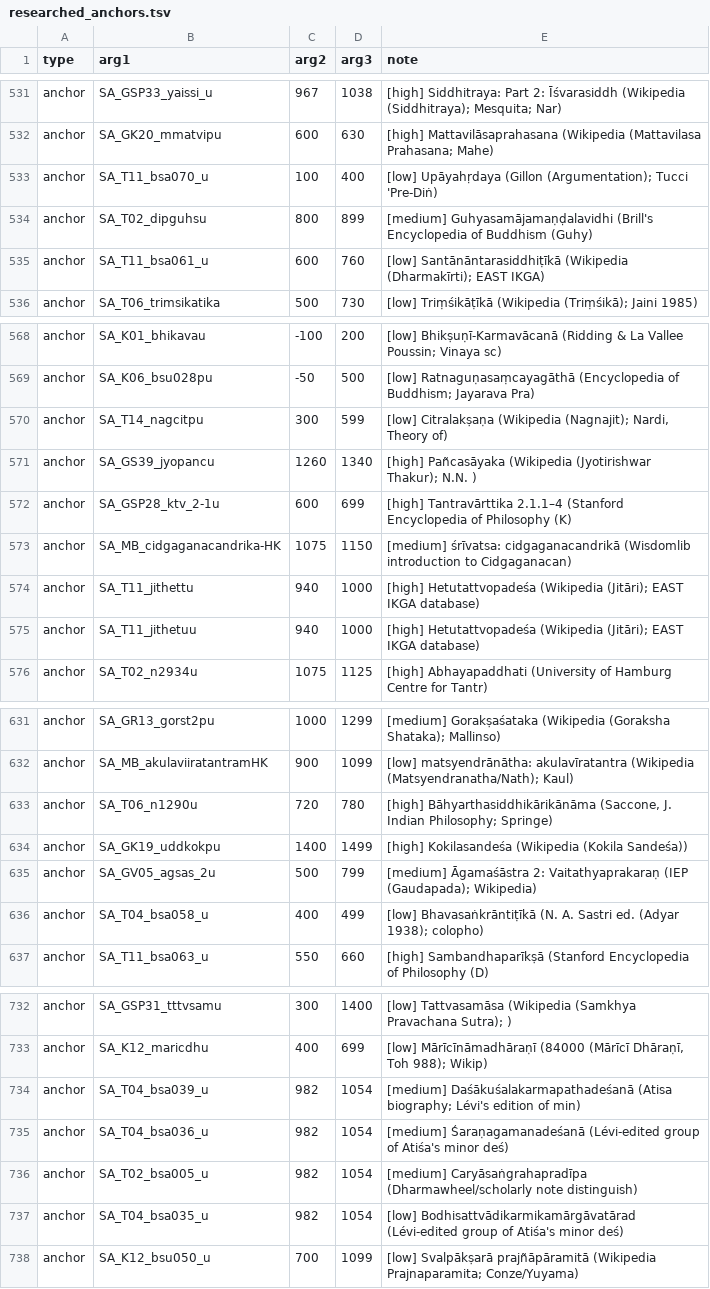
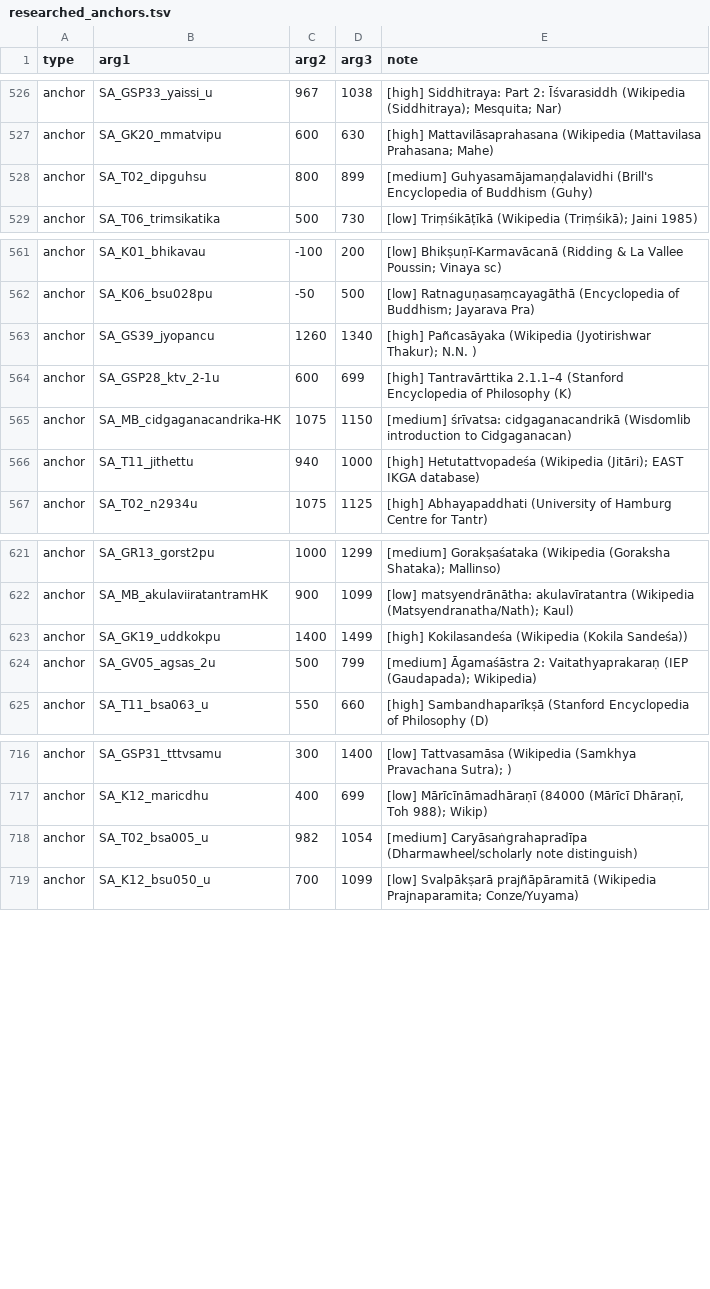
Before and after one commit to dharmamitra/sanskrit-dating, a TSV file: researched_anchors.tsv, drawn as a sheet; only a part is shown, gaps mark what is left out; the diff covers the shown part only; the diff names each change by its address in the sheet, - before the commit and + after, or states it on an @@ line.

```diff
--- a/researched_anchors.tsv
+++ b/researched_anchors.tsv
-row 533: anchor | SA_T11_bsa070_u | 100 | 400 | [low] Upāyahṛdaya (Gillon (Argumentation); Tucci 'Pre-Diṅ)
-row 535: anchor | SA_T11_bsa061_u | 600 | 760 | [low] Santānāntarasiddhiṭīkā (Wikipedia (Dharmakīrti); EAST IKGA)
-row 570: anchor | SA_T14_nagcitpu | 300 | 599 | [low] Citralakṣaṇa (Wikipedia (Nagnajit); Nardi, Theory of)
-row 575: anchor | SA_T11_jithetuu | 940 | 1000 | [high] Hetutattvopadeśa (Wikipedia (Jitāri); EAST IKGA database)
-row 633: anchor | SA_T06_n1290u | 720 | 780 | [high] Bāhyarthasiddhikārikānāma (Saccone, J. Indian Philosophy; Springe)
-row 636: anchor | SA_T04_bsa058_u | 400 | 499 | [low] Bhavasaṅkrāntiṭīkā (N. A. Sastri ed. (Adyar 1938); colopho)
-row 734: anchor | SA_T04_bsa039_u | 982 | 1054 | [medium] Daśākuśalakarmapathadeśanā (Atisa biography; Lévi's edition of min)
-row 735: anchor | SA_T04_bsa036_u | 982 | 1054 | [medium] Śaraṇagamanadeśanā (Lévi-edited group of Atiśa's minor deś)
-row 737: anchor | SA_T04_bsa035_u | 982 | 1054 | [low] Bodhisattvādikarmikamārgāvatārad (Lévi-edited group of Atiśa's minor deś)
```
Also changed, not shown: 13 removed rows elsewhere in this file, manual_constraints.tsv, 5 other files.
